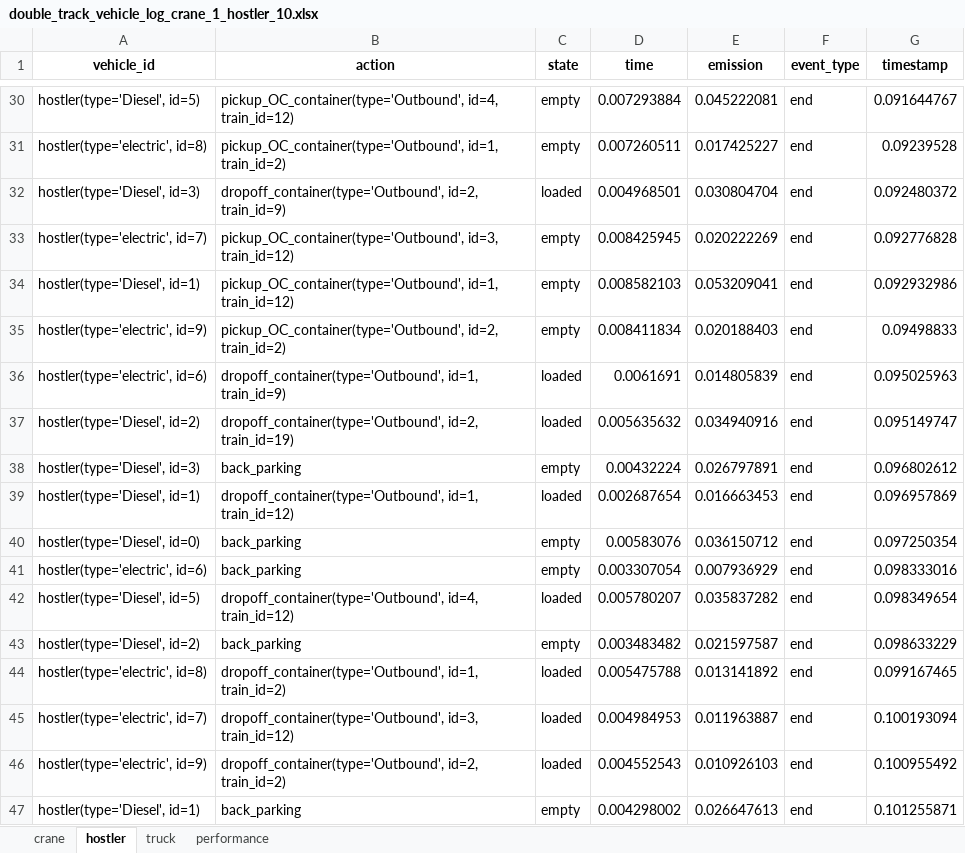
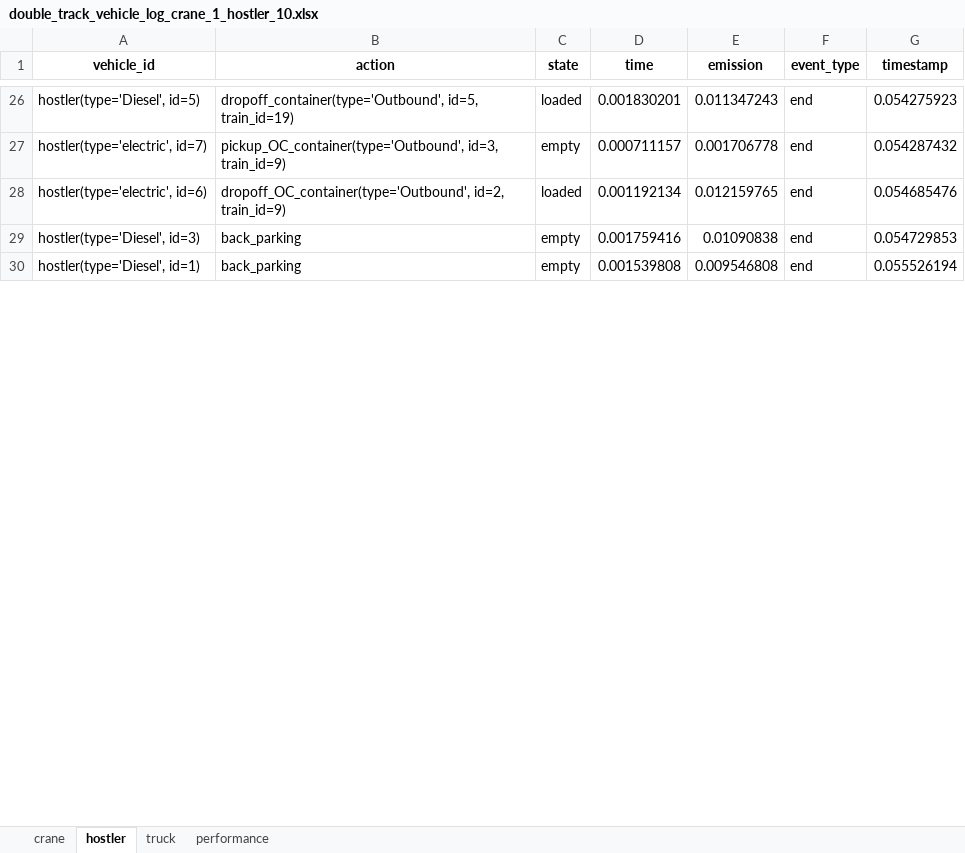
Before and after one commit to NREL/altrios, an Excel workbook: python/demos/double_track_results/double_track_vehicle_log_crane_1_hostler_10.xlsx, sheet hostler, drawn as a sheet; only a part is shown, gaps mark what is left out; values as stored, in another font and other column widths than the file's, no borders; removed rows and columns are numbered as before the commit, all else as after; the diff covers the shown part only; the diff names each change by its address in the sheet, - before the commit and + after, or states it on an @@ line.

```diff
--- a/python/demos/double_track_results/double_track_vehicle_log_crane_1_hostler_10.xlsx (sheet hostler)
+++ b/python/demos/double_track_results/double_track_vehicle_log_crane_1_hostler_10.xlsx (sheet hostler)
-B26 (action): pickup_OC_container(type='Outbound', id=4, train_id=12)
+B26 (action): dropoff_container(type='Outbound', id=5, train_id=19)
-C26 (state): empty
+C26 (state): loaded
-D26 (time): 0.007293884
+D26 (time): 0.001830201
-E26 (emission): 0.045222081
+E26 (emission): 0.011347243
-G26 (timestamp): 0.091644767
+G26 (timestamp): 0.054275923
-row 31: hostler(type='electric', id=8) | pickup_OC_container(type='Outbound', id=1, train_id=2) | empty | 0.007260511 | 0.017425227 | end | 0.09239528
-row 32: hostler(type='Diesel', id=3) | dropoff_container(type='Outbound', id=2, train_id=9) | loaded | 0.004968501 | 0.030804704 | end | 0.092480372
-B27 (action): pickup_OC_container(type='Outbound', id=3, train_id=12)
+B27 (action): pickup_OC_container(type='Outbound', id=3, train_id=9)
-D27 (time): 0.008425945
+D27 (time): 0.000711157
-E27 (emission): 0.020222269
+E27 (emission): 0.001706778
-G27 (timestamp): 0.092776828
+G27 (timestamp): 0.054287432
-row 34: hostler(type='Diesel', id=1) | pickup_OC_container(type='Outbound', id=1, train_id=12) | empty | 0.008582103 | 0.053209041 | end | 0.092932986
-row 35: hostler(type='electric', id=9) | pickup_OC_container(type='Outbound', id=2, train_id=2) | empty | 0.008411834 | 0.020188403 | end | 0.09498833
-B28 (action): dropoff_container(type='Outbound', id=1, train_id=9)
+B28 (action): dropoff_OC_container(type='Outbound', id=2, train_id=9)
-D28 (time): 0.0061691
+D28 (time): 0.001192134
-E28 (emission): 0.014805839
+E28 (emission): 0.012159765
-G28 (timestamp): 0.095025963
+G28 (timestamp): 0.054685476
-row 37: hostler(type='Diesel', id=2) | dropoff_container(type='Outbound', id=2, train_id=19) | loaded | 0.005635632 | 0.034940916 | end | 0.095149747
-D29 (time): 0.00432224
+D29 (time): 0.001759416
-E29 (emission): 0.026797891
+E29 (emission): 0.01090838
-G29 (timestamp): 0.096802612
+G29 (timestamp): 0.054729853
-row 39: hostler(type='Diesel', id=1) | dropoff_container(type='Outbound', id=1, train_id=12) | loaded | 0.002687654 | 0.016663453 | end | 0.096957869
-row 40: hostler(type='Diesel', id=0) | back_parking | empty | 0.00583076 | 0.036150712 | end | 0.097250354
-row 41: hostler(type='electric', id=6) | back_parking | empty | 0.003307054 | 0.007936929 | end | 0.098333016
-row 42: hostler(type='Diesel', id=5) | dropoff_container(type='Outbound', id=4, train_id=12) | loaded | 0.005780207 | 0.035837282 | end | 0.098349654
-row 43: hostler(type='Diesel', id=2) | back_parking | empty | 0.003483482 | 0.021597587 | end | 0.098633229
-row 44: hostler(type='electric', id=8) | dropoff_container(type='Outbound', id=1, train_id=2) | loaded | 0.005475788 | 0.013141892 | end | 0.099167465
-row 45: hostler(type='electric', id=7) | dropoff_container(type='Outbound', id=3, train_id=12) | loaded | 0.004984953 | 0.011963887 | end | 0.100193094
-row 46: hostler(type='electric', id=9) | dropoff_container(type='Outbound', id=2, train_id=2) | loaded | 0.004552543 | 0.010926103 | end | 0.100955492
-D30 (time): 0.004298002
+D30 (time): 0.001539808
-E30 (emission): 0.026647613
+E30 (emission): 0.009546808
-G30 (timestamp): 0.101255871
+G30 (timestamp): 0.055526194
```
Also changed, not shown: 14 added rows, 77 removed rows and 61 edited cells elsewhere in this sheet, sheet truck, sheet crane, sheet performance, python/demos/double_track_results/double_track_simulation_crane_1_hostler_10.xlsx, 2 other files.
